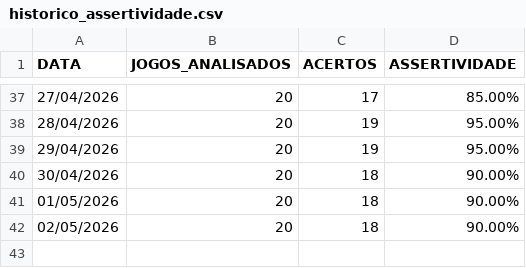
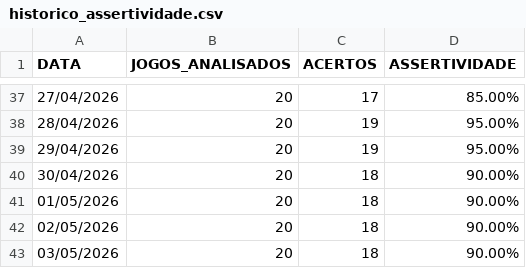
Before and after one commit to Aritonapr/gestor-ia-apostas, a CSV file: data/historico_assertividade.csv, drawn as a sheet; only a part is shown, gaps mark what is left out; the diff names each change by its address in the sheet, - before the commit and + after, or states it on an @@ line.

```diff
--- a/data/historico_assertividade.csv
+++ b/data/historico_assertividade.csv
+row 43: 03/05/2026 | 20 | 18 | 90.00%
```
Also changed, not shown: data/relatorio_fechamento_dia.csv.
